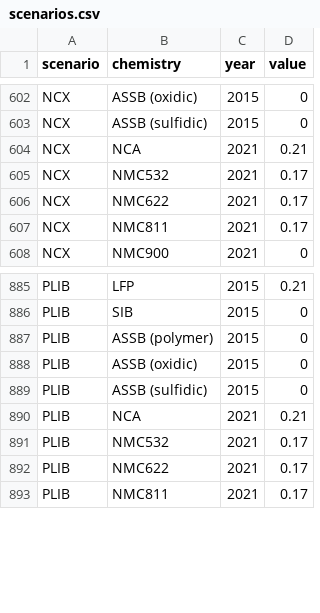
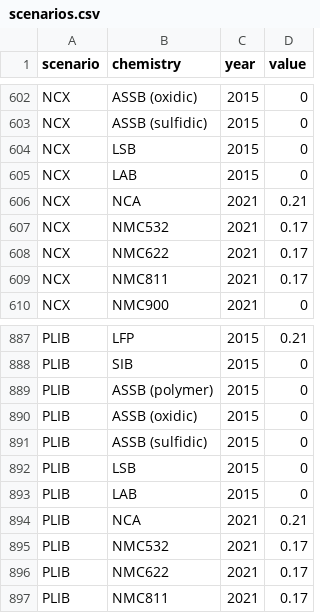
Before and after one commit to romainsacchi/rmnd-lca, a CSV file: premise/data/battery/scenarios.csv, drawn as a sheet; only a part is shown, gaps mark what is left out.

```diff
--- a/premise/data/battery/scenarios.csv
+++ b/premise/data/battery/scenarios.csv
@@ -603,2 +603,4 @@ NCX,ASSB (oxidic),2015,0
 NCX,ASSB (sulfidic),2015,0
+NCX,LSB,2015,0
+NCX,LAB,2015,0
 NCX,NCA,2021,0.21
@@ -889,2 +891,4 @@ PLIB,ASSB (oxidic),2015,0
 PLIB,ASSB (sulfidic),2015,0
+PLIB,LSB,2015,0
+PLIB,LAB,2015,0
 PLIB,NCA,2021,0.21
```
Also changed, not shown: 4 other files.
